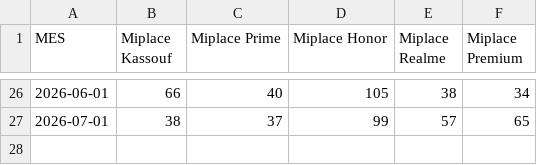
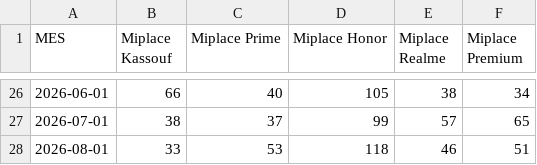
Before and after one commit to darkmorellato/performance, a CSV file: data/sales-data.csv, drawn as a sheet; only a part is shown, gaps mark what is left out; the diff names each change by its address in the sheet, - before the commit and + after, or states it on an @@ line.

```diff
--- a/data/sales-data.csv
+++ b/data/sales-data.csv
+row 28: 2026-08-01 | 33 | 53 | 118 | 46 | 51
```
Also changed, not shown: 13 other files.
